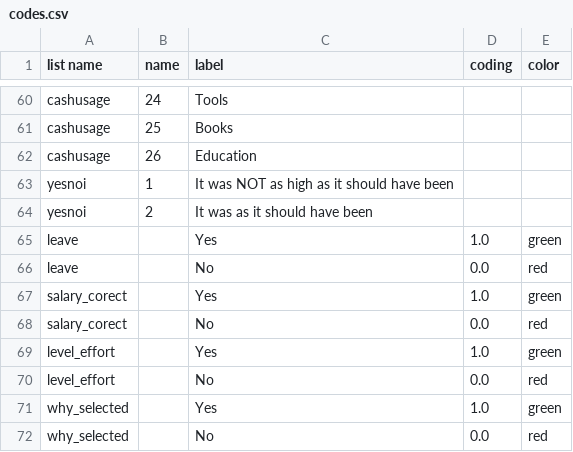
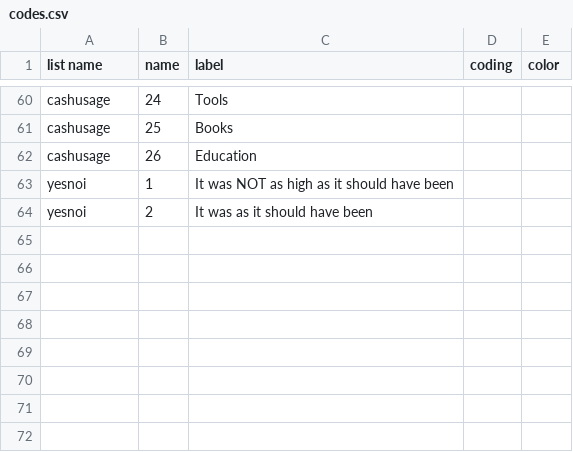
Before and after one commit to samuelmonet/UNESCO, a CSV file: codes.csv, drawn as a sheet; only a part is shown, gaps mark what is left out; the diff names each change by its address in the sheet, - before the commit and + after, or states it on an @@ line.

```diff
--- a/codes.csv
+++ b/codes.csv
-row 65: leave |  | Yes | 1.0 | green
-row 66: leave |  | No | 0.0 | red
-row 67: salary_corect |  | Yes | 1.0 | green
-row 68: salary_corect |  | No | 0.0 | red
-row 69: level_effort |  | Yes | 1.0 | green
-row 70: level_effort |  | No | 0.0 | red
-row 71: why_selected |  | Yes | 1.0 | green
-row 72: why_selected |  | No | 0.0 | red
```
Also changed, not shown: graphs.csv, 3 other files.
